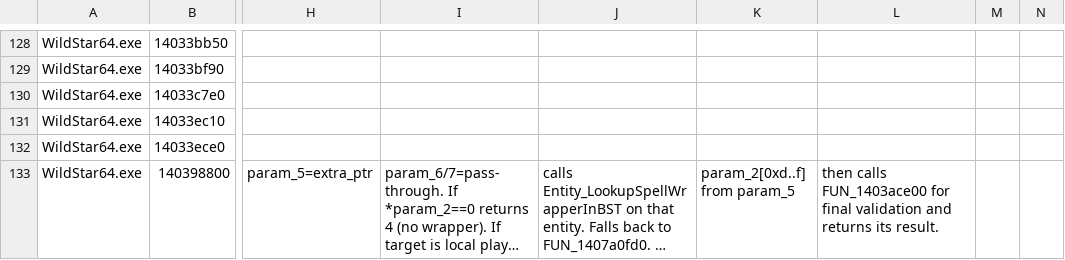
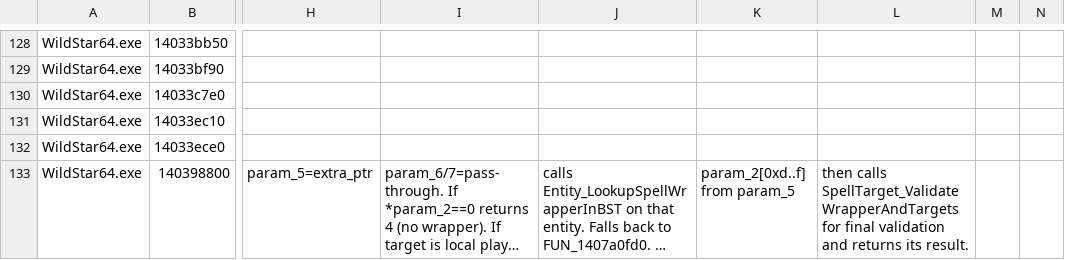
Before and after one commit to BankaiNoJutsu/NexusForever, a CSV file: Decomp/Analysis/function_labels.csv, drawn as a sheet; only a part is shown, gaps mark what is left out; long unchanged cells end in …; the diff covers the shown part only; the diff names each change by its address in the sheet, - before the commit and + after, or states it on an @@ line.

```diff
--- a/Decomp/Analysis/function_labels.csv
+++ b/Decomp/Analysis/function_labels.csv
-L133: then calls FUN_1403ace00 for final…
+L133: then calls SpellTarget_ValidateWrapperAndTargets for final…
```
Also changed, not shown: 1 added row elsewhere in this file, 1 other file.
